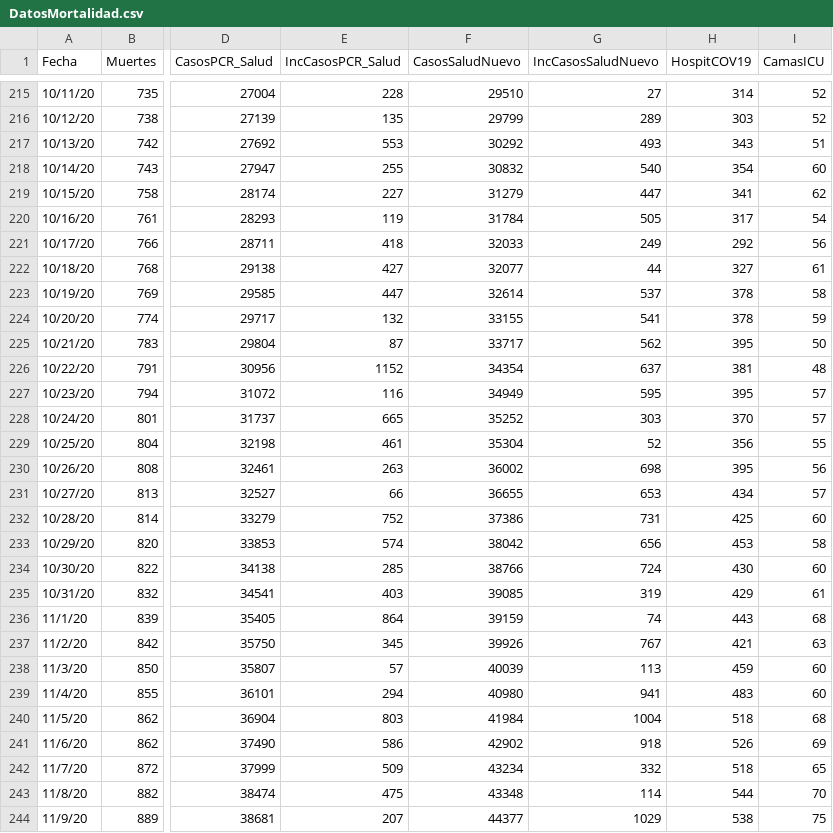
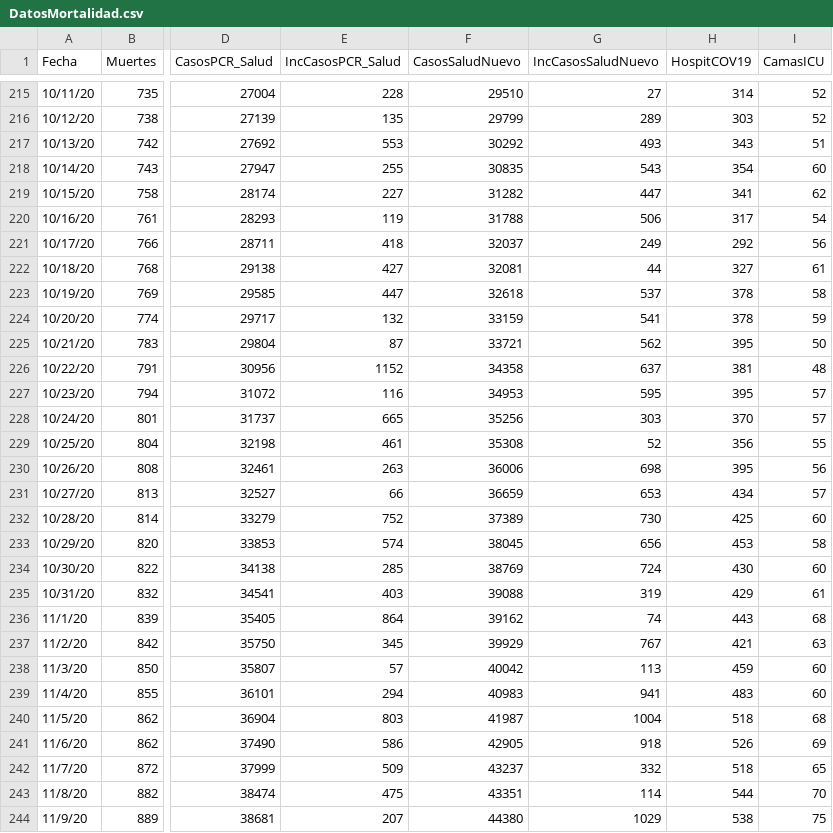
Before and after one commit to rafalab/pr-covid, a CSV file: dashboard/data/DatosMortalidad.csv, drawn as a sheet; only a part is shown, gaps mark what is left out; the diff covers the shown part only; the diff names each change by its address in the sheet, - before the commit and + after, or states it on an @@ line.

Commit message:
Actualizando datos de vacunacion

```diff
--- a/dashboard/data/DatosMortalidad.csv
+++ b/dashboard/data/DatosMortalidad.csv
-F218 (CasosSaludNuevo): 30832
+F218 (CasosSaludNuevo): 30835
-G218 (IncCasosSaludNuevo): 540
+G218 (IncCasosSaludNuevo): 543
-F219 (CasosSaludNuevo): 31279
+F219 (CasosSaludNuevo): 31282
-F220 (CasosSaludNuevo): 31784
+F220 (CasosSaludNuevo): 31788
-G220 (IncCasosSaludNuevo): 505
+G220 (IncCasosSaludNuevo): 506
-F221 (CasosSaludNuevo): 32033
+F221 (CasosSaludNuevo): 32037
-F222 (CasosSaludNuevo): 32077
+F222 (CasosSaludNuevo): 32081
-F223 (CasosSaludNuevo): 32614
+F223 (CasosSaludNuevo): 32618
-F224 (CasosSaludNuevo): 33155
+F224 (CasosSaludNuevo): 33159
-F225 (CasosSaludNuevo): 33717
+F225 (CasosSaludNuevo): 33721
-F226 (CasosSaludNuevo): 34354
+F226 (CasosSaludNuevo): 34358
-F227 (CasosSaludNuevo): 34949
+F227 (CasosSaludNuevo): 34953
-F228 (CasosSaludNuevo): 35252
+F228 (CasosSaludNuevo): 35256
-F229 (CasosSaludNuevo): 35304
+F229 (CasosSaludNuevo): 35308
-F230 (CasosSaludNuevo): 36002
+F230 (CasosSaludNuevo): 36006
-F231 (CasosSaludNuevo): 36655
+F231 (CasosSaludNuevo): 36659
-F232 (CasosSaludNuevo): 37386
+F232 (CasosSaludNuevo): 37389
-G232 (IncCasosSaludNuevo): 731
+G232 (IncCasosSaludNuevo): 730
-F233 (CasosSaludNuevo): 38042
+F233 (CasosSaludNuevo): 38045
-F234 (CasosSaludNuevo): 38766
+F234 (CasosSaludNuevo): 38769
-F235 (CasosSaludNuevo): 39085
+F235 (CasosSaludNuevo): 39088
-F236 (CasosSaludNuevo): 39159
+F236 (CasosSaludNuevo): 39162
-F237 (CasosSaludNuevo): 39926
+F237 (CasosSaludNuevo): 39929
-F238 (CasosSaludNuevo): 40039
+F238 (CasosSaludNuevo): 40042
-F239 (CasosSaludNuevo): 40980
+F239 (CasosSaludNuevo): 40983
-F240 (CasosSaludNuevo): 41984
+F240 (CasosSaludNuevo): 41987
-F241 (CasosSaludNuevo): 42902
+F241 (CasosSaludNuevo): 42905
-F242 (CasosSaludNuevo): 43234
+F242 (CasosSaludNuevo): 43237
-F243 (CasosSaludNuevo): 43348
+F243 (CasosSaludNuevo): 43351
-F244 (CasosSaludNuevo): 44377
+F244 (CasosSaludNuevo): 44380
```
Also changed, not shown: 1 added row and 95 edited cells elsewhere in this file.
